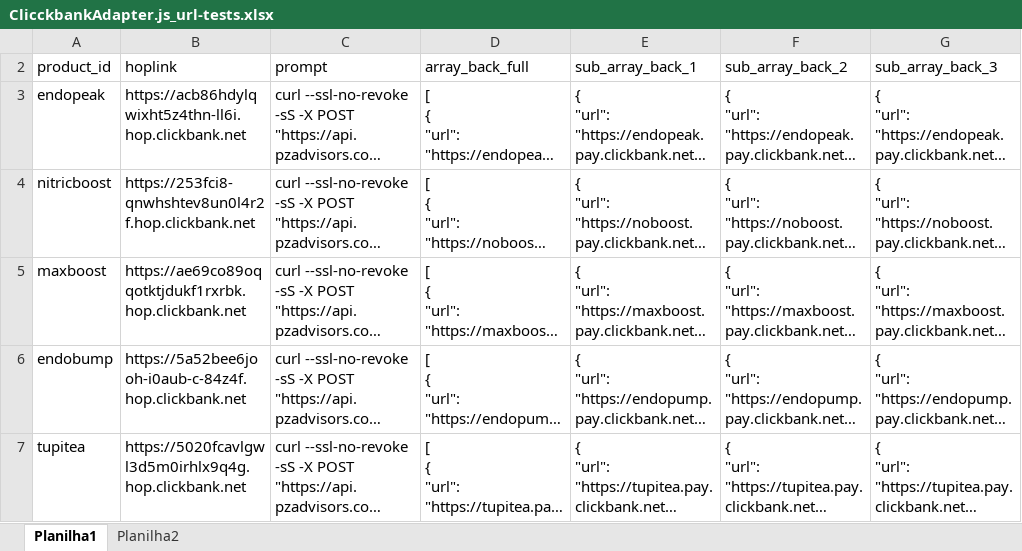
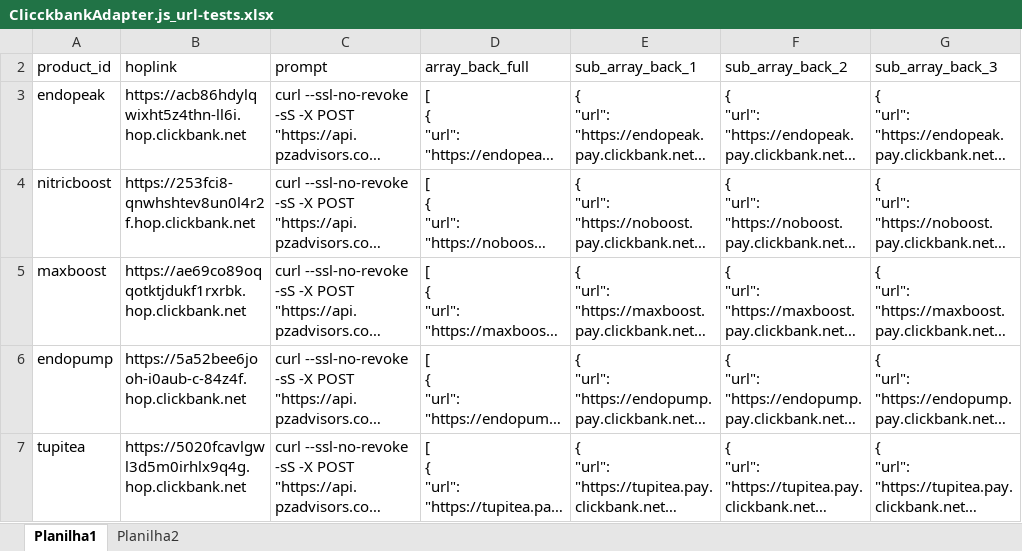
Before and after one commit to paulorogeriozanetti/google-auth-backend, an Excel workbook: ClicckbankAdapter.js_url-tests.xlsx, sheet Planilha1, drawn as a sheet; only a part is shown; long unchanged cells end in …; values as stored, in another font and other column widths than the file's, no borders; the diff names each change by its address in the sheet, - before the commit and + after, or states it on an @@ line.

Commit message:
Update ClickbankAdapter.js v1.7.0

```diff
--- a/ClicckbankAdapter.js_url-tests.xlsx (sheet Planilha1)
+++ b/ClicckbankAdapter.js_url-tests.xlsx (sheet Planilha1)
-A6 (product_id): endobump
+A6 (product_id): endopump
```
Also changed, not shown: 1 other file.
